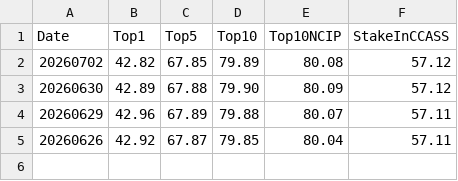
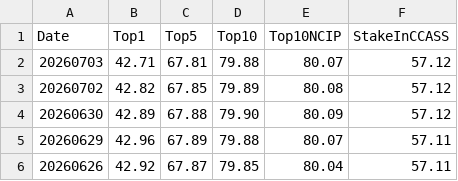
Before and after one commit to khcheung/hkex-reader, a CSV file: output/00002/concentration.csv, drawn as a sheet; the diff names each change by its address in the sheet, - before the commit and + after, or states it on an @@ line.

```diff
--- a/output/00002/concentration.csv
+++ b/output/00002/concentration.csv
+row 2: 20260703 | 42.71 | 67.81 | 79.88 | 80.07 | 57.12
```
Also changed, not shown: output/00001/concentration.csv, output/00003/concentration.csv, 25 other files.
